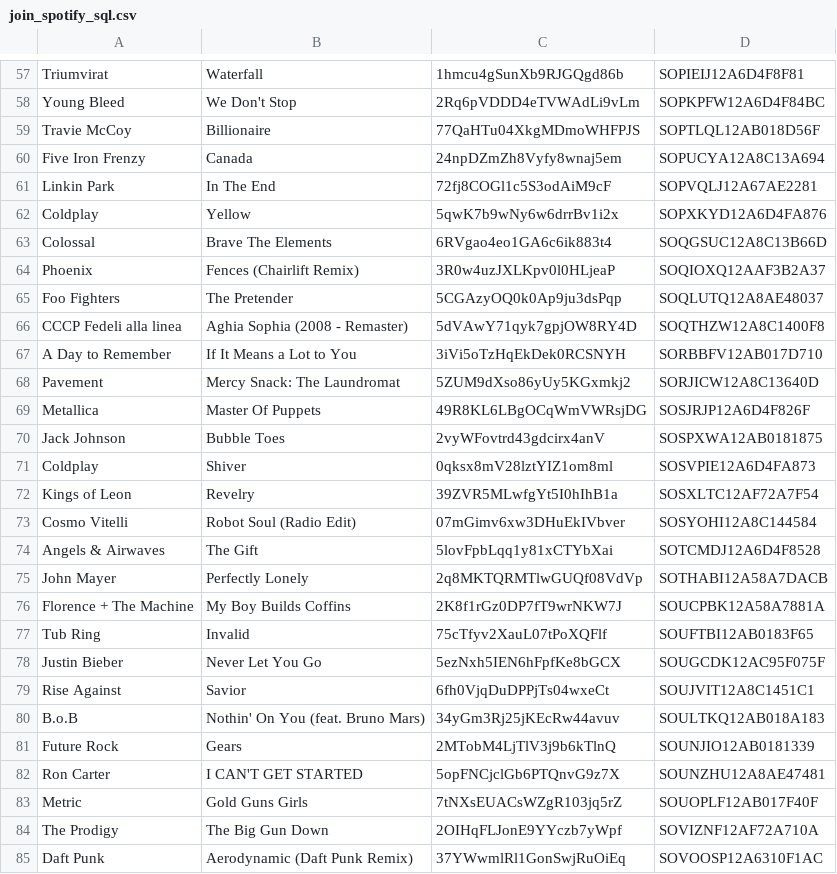
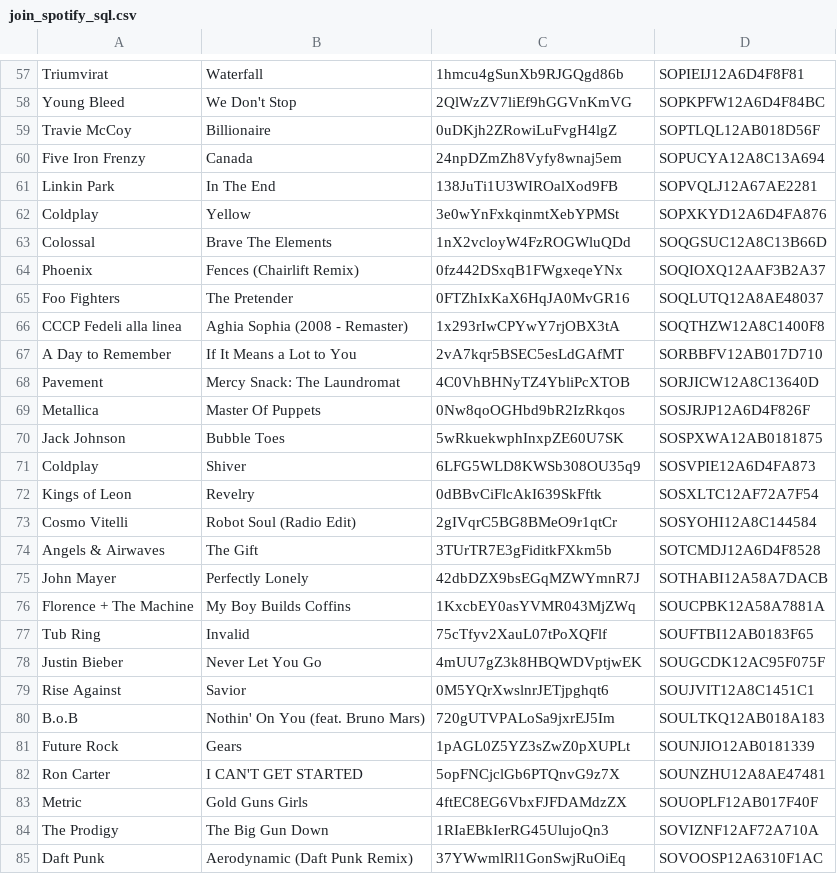
Before and after one commit to ttakasawa/Music_Play_Count_Estimator, a CSV file: Results/json_extraction/join_spotify_sql.csv, drawn as a sheet; only a part is shown, gaps mark what is left out; the diff covers the shown part only; the diff names each change by its address in the sheet, - before the commit and + after, or states it on an @@ line.

```diff
--- a/Results/json_extraction/join_spotify_sql.csv
+++ b/Results/json_extraction/join_spotify_sql.csv
-C58: 2Rq6pVDDD4eTVWAdLi9vLm
+C58: 2QlWzZV7liEf9hGGVnKmVG
-C59: 77QaHTu04XkgMDmoWHFPJS
+C59: 0uDKjh2ZRowiLuFvgH4lgZ
-C61: 72fj8COGl1c5S3odAiM9cF
+C61: 138JuTi1U3WIROalXod9FB
-C62: 5qwK7b9wNy6w6drrBv1i2x
+C62: 3e0wYnFxkqinmtXebYPMSt
-C63: 6RVgao4eo1GA6c6ik883t4
+C63: 1nX2vcloyW4FzROGWluQDd
-C64: 3R0w4uzJXLKpv0l0HLjeaP
+C64: 0fz442DSxqB1FWgxeqeYNx
-C65: 5CGAzyOQ0k0Ap9ju3dsPqp
+C65: 0FTZhIxKaX6HqJA0MvGR16
-C66: 5dVAwY71qyk7gpjOW8RY4D
+C66: 1x293rIwCPYwY7rjOBX3tA
-C67: 3iVi5oTzHqEkDek0RCSNYH
+C67: 2vA7kqr5BSEC5esLdGAfMT
-C68: 5ZUM9dXso86yUy5KGxmkj2
+C68: 4C0VhBHNyTZ4YbliPcXTOB
-C69: 49R8KL6LBgOCqWmVWRsjDG
+C69: 0Nw8qoOGHbd9bR2IzRkqos
-C70: 2vyWFovtrd43gdcirx4anV
+C70: 5wRkuekwphInxpZE60U7SK
-C71: 0qksx8mV28lztYIZ1om8ml
+C71: 6LFG5WLD8KWSb308OU35q9
-C72: 39ZVR5MLwfgYt5I0hIhB1a
+C72: 0dBBvCiFlcAkI639SkFftk
-C73: 07mGimv6xw3DHuEkIVbver
+C73: 2gIVqrC5BG8BMeO9r1qtCr
-C74: 5lovFpbLqq1y81xCTYbXai
+C74: 3TUrTR7E3gFiditkFXkm5b
-C75: 2q8MKTQRMTlwGUQf08VdVp
+C75: 42dbDZX9bsEGqMZWYmnR7J
-C76: 2K8f1rGz0DP7fT9wrNKW7J
+C76: 1KxcbEY0asYVMR043MjZWq
-C78: 5ezNxh5IEN6hFpfKe8bGCX
+C78: 4mUU7gZ3k8HBQWDVptjwEK
-C79: 6fh0VjqDuDPPjTs04wxeCt
+C79: 0M5YQrXwslnrJETjpghqt6
-C80: 34yGm3Rj25jKEcRw44avuv
+C80: 720gUTVPALoSa9jxrEJ5Im
-C81: 2MTobM4LjTlV3j9b6kTlnQ
+C81: 1pAGL0Z5YZ3sZwZ0pXUPLt
-C83: 7tNXsEUACsWZgR103jq5rZ
+C83: 4ftEC8EG6VbxFJFDAMdzZX
-C84: 2OIHqFLJonE9YYczb7yWpf
+C84: 1RIaEBkIerRG45UlujoQn3
```
Also changed, not shown: 71 edited cells elsewhere in this file, Results/json_extraction/join_spotify_sql_no_min.csv, 2 other files.
